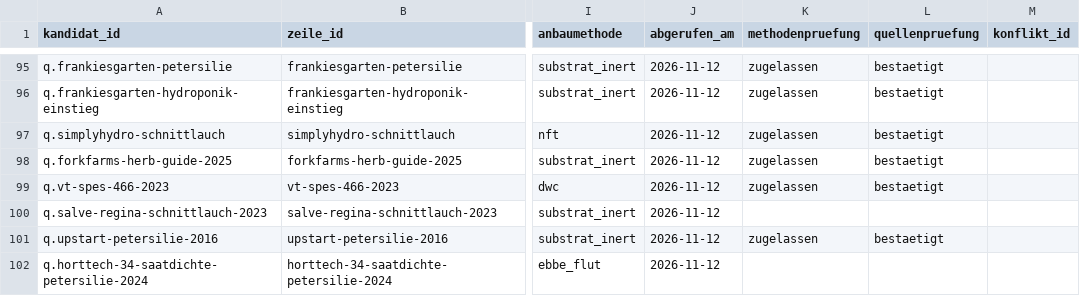
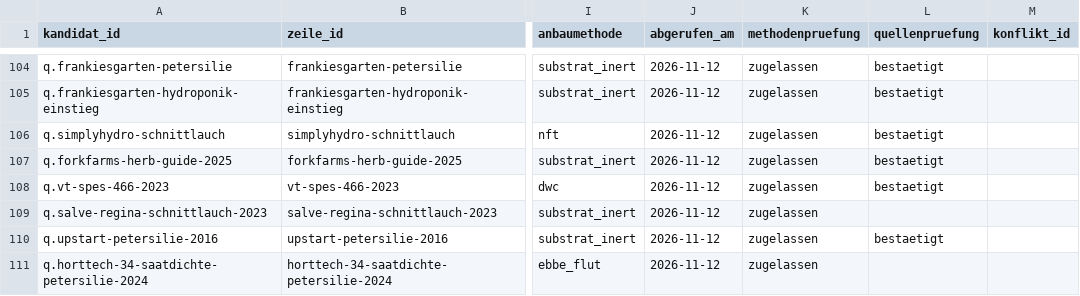
Before and after one commit to hydrovisor/hydrovisor.github.io, a CSV file: data/wissensbasis/kandidaten/quelle.csv, drawn as a sheet; only a part is shown, gaps mark what is left out; addresses are those after the commit; the diff covers the shown part only; the diff names each change by its address in the sheet, - before the commit and + after, or states it on an @@ line.

```diff
--- a/data/wissensbasis/kandidaten/quelle.csv
+++ b/data/wissensbasis/kandidaten/quelle.csv
-K109 (methodenpruefung): (empty)
+K109 (methodenpruefung): zugelassen
-K111 (methodenpruefung): (empty)
+K111 (methodenpruefung): zugelassen
```
Also changed, not shown: 14 added rows and 8 edited cells elsewhere in this file, data/wissensbasis/freigegeben/profilwert.csv, data/wissensbasis/kandidaten/teile/fuchsschwanz/profilwert.csv, 29 other files.
